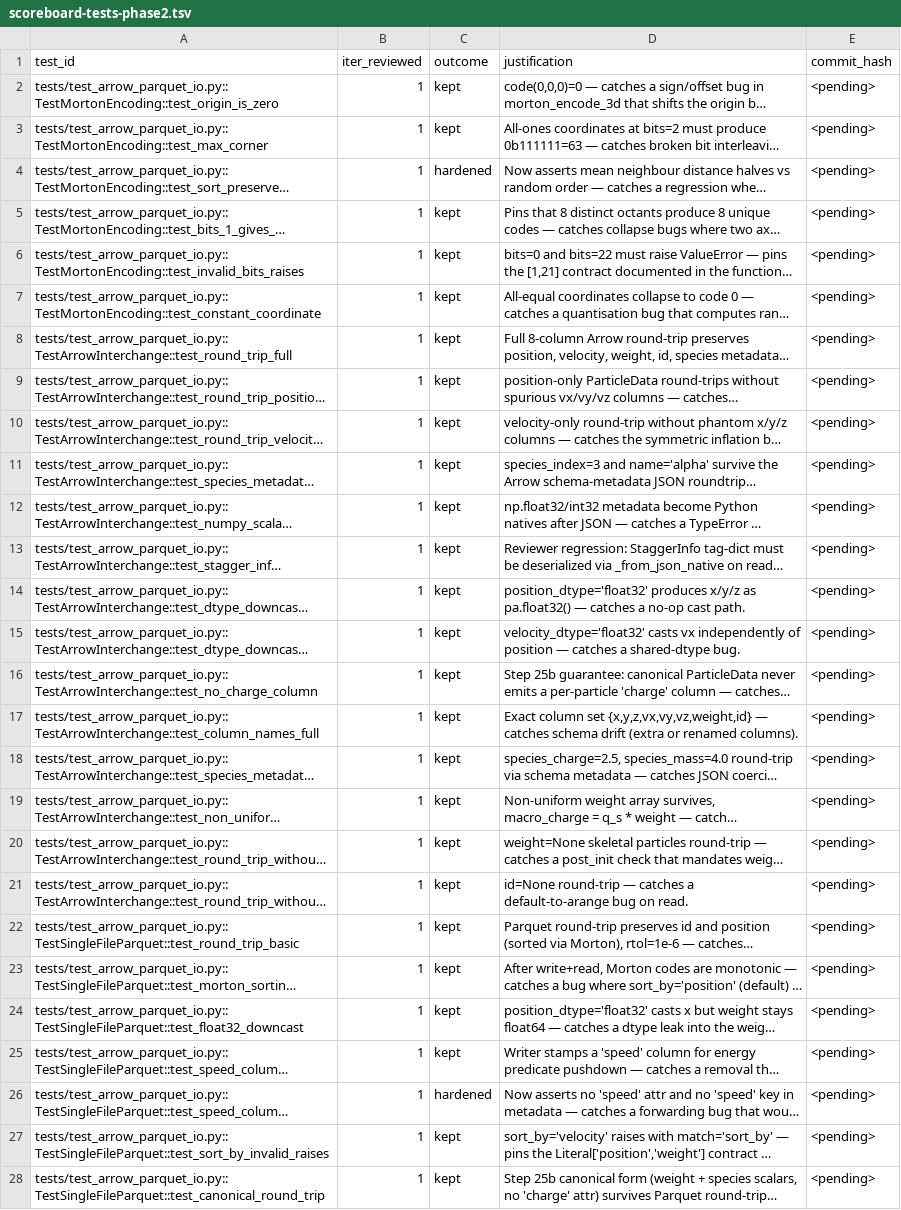
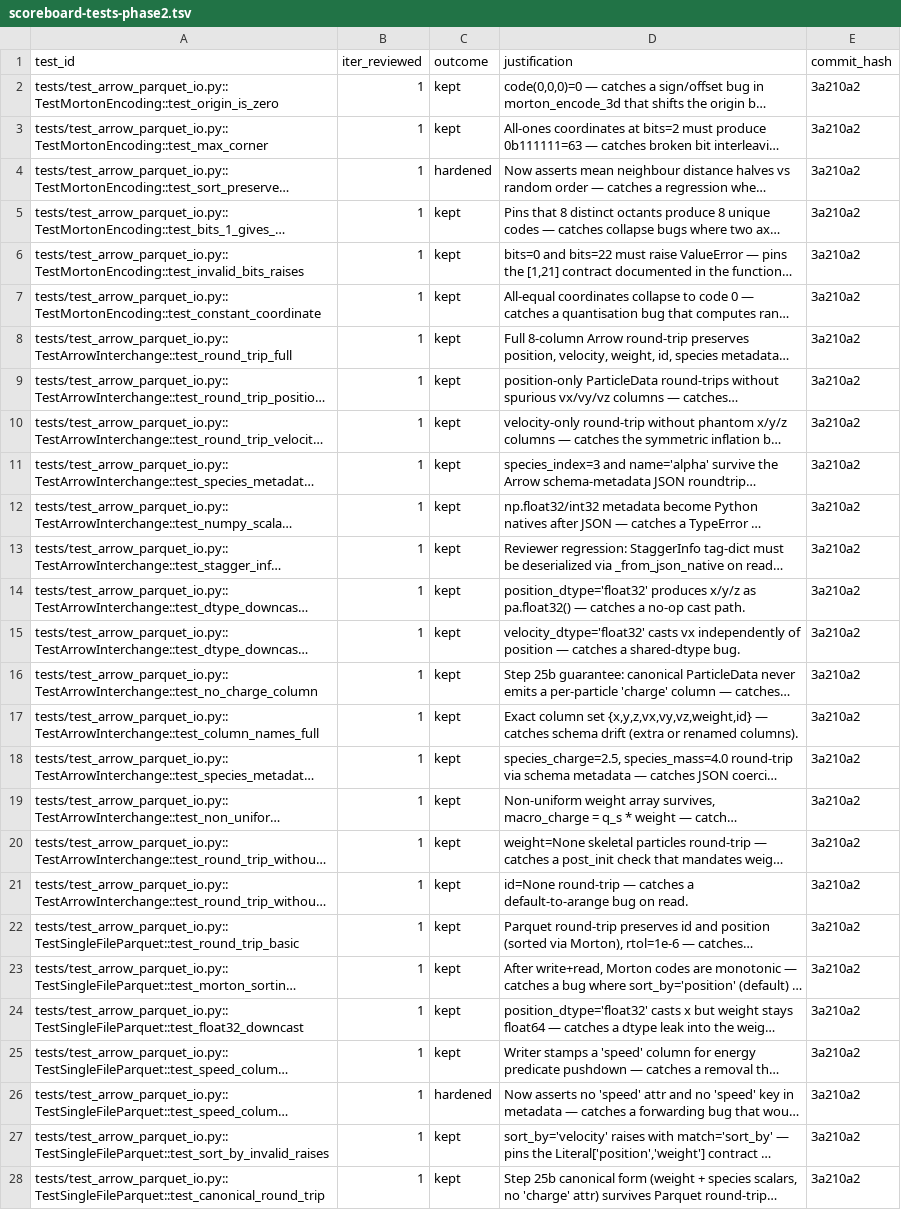
Before and after one commit to rusaitis/pypic, a TSV file: scoreboard-tests-phase2.tsv, drawn as a sheet; only a part is shown; long unchanged cells end in …; the diff covers the shown part only; the diff names each change by its address in the sheet, - before the commit and + after, or states it on an @@ line.

```diff
--- a/scoreboard-tests-phase2.tsv
+++ b/scoreboard-tests-phase2.tsv
-E2:E28 (commit_hash): <pending>
+E2:E28 (commit_hash): 3a210a2
```
Also changed, not shown: 23 edited cells elsewhere in this file.
